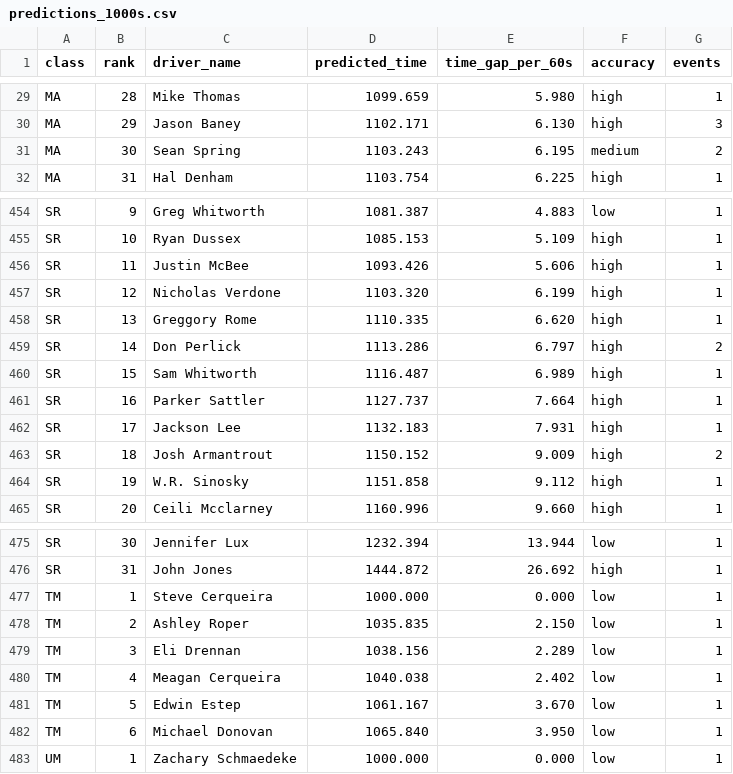
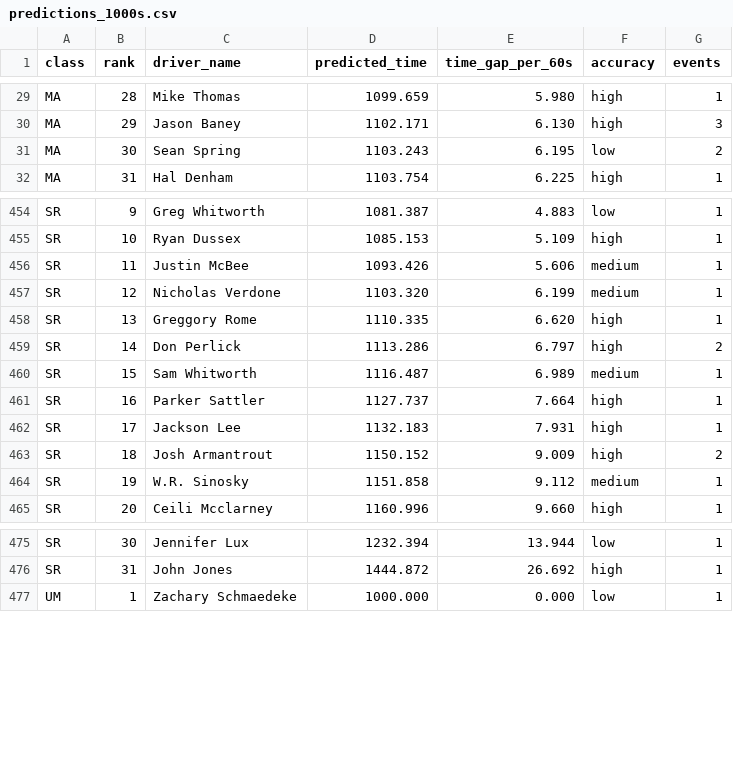
Before and after one commit to jeremiahishere/rallycross_driver_rankings, a CSV file: output/predictions_1000s.csv, drawn as a sheet; only a part is shown, gaps mark what is left out; the diff covers the shown part only.

```diff
--- a/output/predictions_1000s.csv
+++ b/output/predictions_1000s.csv
@@ -30,3 +30,3 @@ MA,28,Mike Thomas,1099.659,5.980,high,1
 MA,29,Jason Baney,1102.171,6.130,high,3
-MA,30,Sean Spring,1103.243,6.195,medium,2
+MA,30,Sean Spring,1103.243,6.195,low,2
 MA,31,Hal Denham,1103.754,6.225,high,1
@@ -455,7 +455,7 @@ SR,9,Greg Whitworth,1081.387,4.883,low,1
 SR,10,Ryan Dussex,1085.153,5.109,high,1
-SR,11,Justin McBee,1093.426,5.606,high,1
-SR,12,Nicholas Verdone,1103.320,6.199,high,1
+SR,11,Justin McBee,1093.426,5.606,medium,1
+SR,12,Nicholas Verdone,1103.320,6.199,medium,1
 SR,13,Greggory Rome,1110.335,6.620,high,1
 SR,14,Don Perlick,1113.286,6.797,high,2
-SR,15,Sam Whitworth,1116.487,6.989,high,1
+SR,15,Sam Whitworth,1116.487,6.989,medium,1
 SR,16,Parker Sattler,1127.737,7.664,high,1
@@ -463,3 +463,3 @@ SR,17,Jackson Lee,1132.183,7.931,high,1
 SR,18,Josh Armantrout,1150.152,9.009,high,2
-SR,19,W.R. Sinosky,1151.858,9.112,high,1
+SR,19,W.R. Sinosky,1151.858,9.112,medium,1
 SR,20,Ceili Mcclarney,1160.996,9.660,high,1
@@ -476,8 +476,2 @@ SR,30,Jennifer Lux,1232.394,13.944,low,1
 SR,31,John Jones,1444.872,26.692,high,1
-TM,1,Steve Cerqueira,1000.000,0.000,low,1
-TM,2,Ashley Roper,1035.835,2.150,low,1
-TM,3,Eli Drennan,1038.156,2.289,low,1
-TM,4,Meagan Cerqueira,1040.038,2.402,low,1
-TM,5,Edwin Estep,1061.167,3.670,low,1
-TM,6,Michael Donovan,1065.840,3.950,low,1
 UM,1,Zachary Schmaedeke,1000.000,0.000,low,1
```
Also changed, not shown: 4 added rows, 4 removed rows and 23 edited cells elsewhere in this file, output/cross_class_rankings_1000s.csv, output/cross_class_rankings_by_class_1000s.csv, 4 other files.
